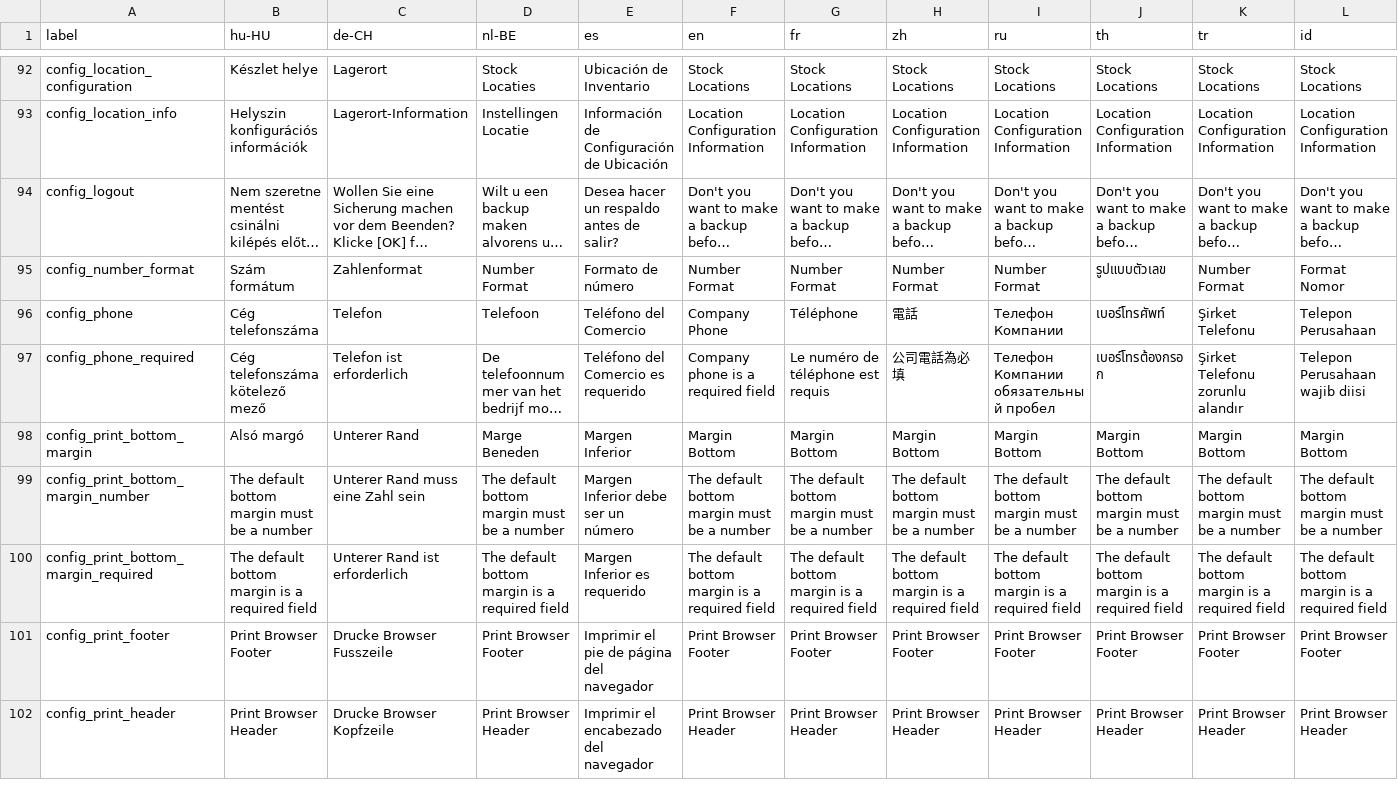
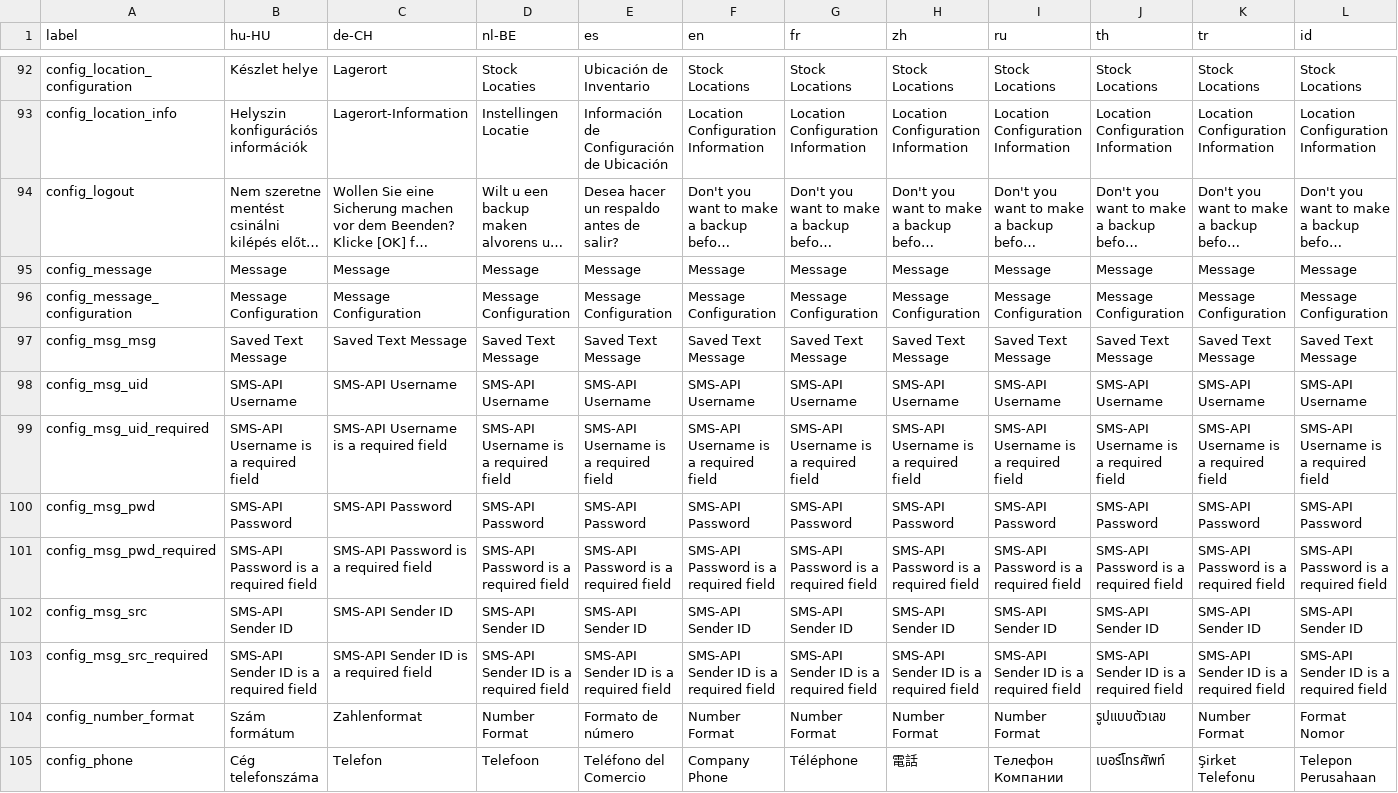
Before and after one commit to opensourcepos/opensourcepos, a CSV file: translations/config_lang.csv, drawn as a sheet; only a part is shown, gaps mark what is left out; the shorter side is filled out with more unchanged rows; long unchanged cells end in …; rows hold the shown columns only; the diff names each change by its address in the sheet, - before the commit and + after, or states it on an @@ line.

Commit message:
fixed error reporting, fixed table_helper, added translations, fixed bootstrap grid, various fixes (#472)

```diff
--- a/translations/config_lang.csv
+++ b/translations/config_lang.csv
+row 95: config_message | Message | Message | Message | Message | Message | Message | Message | Message | Message | Message | Message
+row 96: config_message_configuration | Message Configuration | Message Configuration | Message Configuration | Message Configuration | Message Configuration | Message Configuration | Message Configuration | Message Configuration | Message Configuration | Message Configuration | Message Configuration
+row 97: config_msg_msg | Saved Text Message | Saved Text Message | Saved Text Message | Saved Text Message | Saved Text Message | Saved Text Message | Saved Text Message | Saved Text Message | Saved Text Message | Saved Text Message | Saved Text Message
+row 98: config_msg_uid | SMS-API Username | SMS-API Username | SMS-API Username | SMS-API Username | SMS-API Username | SMS-API Username | SMS-API Username | SMS-API Username | SMS-API Username | SMS-API Username | SMS-API Username
+row 99: config_msg_uid_required | SMS-API Username is a required field | SMS-API Username is a required field | SMS-API Username is a required field | SMS-API Username is a required field | SMS-API Username is a required field | SMS-API Username is a required field | SMS-API Username is a required field | SMS-API Username is a required field | SMS-API Username is a required field | SMS-API Username is a required field | SMS-API Username is a required field
+row 100: config_msg_pwd | SMS-API Password | SMS-API Password | SMS-API Password | SMS-API Password | SMS-API Password | SMS-API Password | SMS-API Password | SMS-API Password | SMS-API Password | SMS-API Password | SMS-API Password
+row 101: config_msg_pwd_required | SMS-API Password is a required field | SMS-API Password is a required field | SMS-API Password is a required field | SMS-API Password is a required field | SMS-API Password is a required field | SMS-API Password is a required field | SMS-API Password is a required field | SMS-API Password is a required field | SMS-API Password is a required field | SMS-API Password is a required field | SMS-API Password is a required field
+row 102: config_msg_src | SMS-API Sender ID | SMS-API Sender ID | SMS-API Sender ID | SMS-API Sender ID | SMS-API Sender ID | SMS-API Sender ID | SMS-API Sender ID | SMS-API Sender ID | SMS-API Sender ID | SMS-API Sender ID | SMS-API Sender ID
+row 103: config_msg_src_required | SMS-API Sender ID is a required field | SMS-API Sender ID is a required field | SMS-API Sender ID is a required field | SMS-API Sender ID is a required field | SMS-API Sender ID is a required field | SMS-API Sender ID is a required field | SMS-API Sender ID is a required field | SMS-API Sender ID is a required field | SMS-API Sender ID is a required field | SMS-API Sender ID is a required field | SMS-API Sender ID is a required field
```
Also changed, not shown: translations/module_lang.csv, 48 other files.
